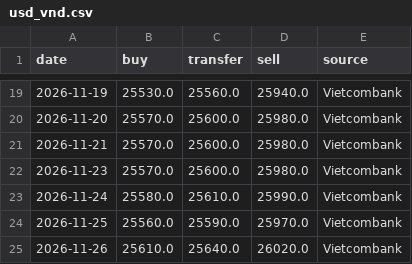
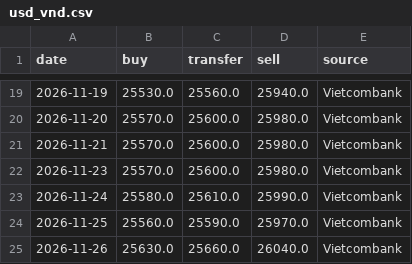
Before and after one commit to nguyenvanchi-cmd/vang-dashboard, a CSV file: data/usd_vnd.csv, drawn as a sheet; only a part is shown, gaps mark what is left out.

```diff
--- a/data/usd_vnd.csv
+++ b/data/usd_vnd.csv
@@ -24,2 +24,2 @@ date,buy,transfer,sell,source
 2026-11-25,25560.0,25590.0,25970.0,Vietcombank
-2026-11-26,25610.0,25640.0,26020.0,Vietcombank
+2026-11-26,25630.0,25660.0,26040.0,Vietcombank
```
Also changed, not shown: data/domestic.csv, data/xauusd_daily.csv, 10 other files.
